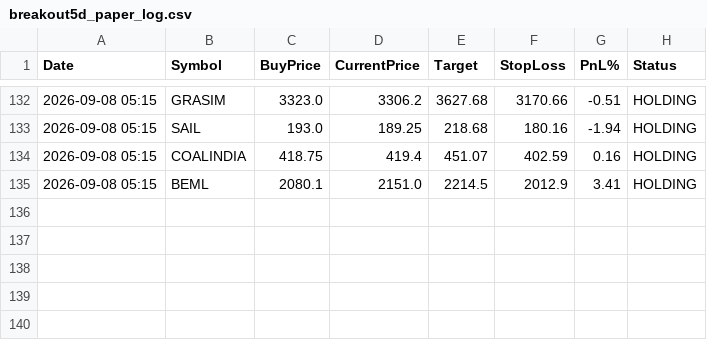
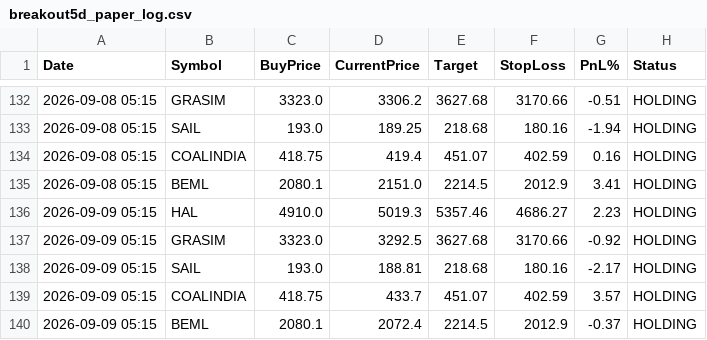
Before and after one commit to johnebe2020-trade/Nse-scanner, a CSV file: data/breakout5d_paper_log.csv, drawn as a sheet; only a part is shown, gaps mark what is left out; the diff names each change by its address in the sheet, - before the commit and + after, or states it on an @@ line.

```diff
--- a/data/breakout5d_paper_log.csv
+++ b/data/breakout5d_paper_log.csv
+row 136: 2026-09-09 05:15 | HAL | 4910.0 | 5019.3 | 5357.46 | 4686.27 | 2.23 | HOLDING
+row 137: 2026-09-09 05:15 | GRASIM | 3323.0 | 3292.5 | 3627.68 | 3170.66 | -0.92 | HOLDING
+row 138: 2026-09-09 05:15 | SAIL | 193.0 | 188.81 | 218.68 | 180.16 | -2.17 | HOLDING
+row 139: 2026-09-09 05:15 | COALINDIA | 418.75 | 433.7 | 451.07 | 402.59 | 3.57 | HOLDING
+row 140: 2026-09-09 05:15 | BEML | 2080.1 | 2072.4 | 2214.5 | 2012.9 | -0.37 | HOLDING
```
Also changed, not shown: data/breakout5d_buy.csv, data/monthlylevels_buy.csv, 9 other files.
